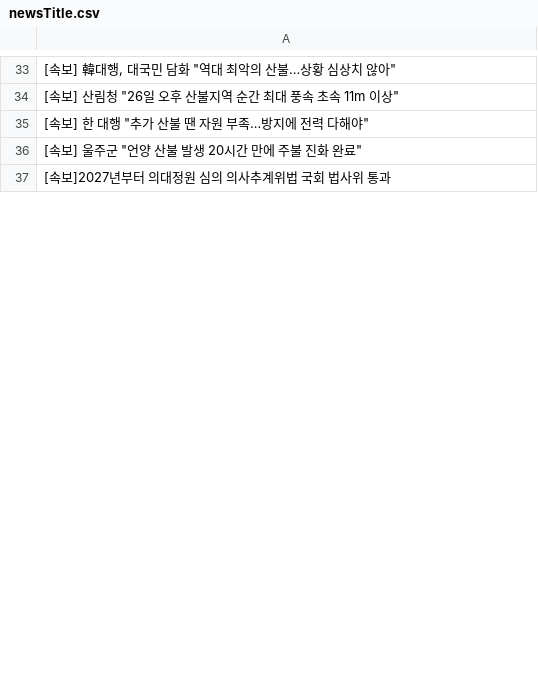
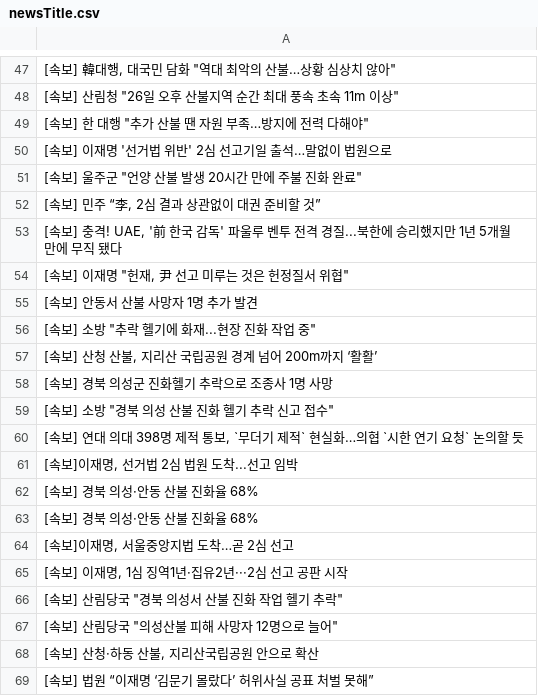
Before and after one commit to junhongkwon/News, a CSV file: newsTitle.csv, drawn as a sheet; only a part is shown, gaps mark what is left out; the shorter side is filled out with more unchanged rows; the diff covers the shown part only.

Commit message:
newsDataCollection

```diff
--- a/newsTitle.csv
+++ b/newsTitle.csv
@@ -35,2 +49,21 @@
 " [속보] 한 대행 ""추가 산불 땐 자원 부족…방지에 전력 다해야"" "
+ [속보] 이재명 '선거법 위반' 2심 선고기일 출석…말없이 법원으로
 " [속보] 울주군 ""언양 산불 발생 20시간 만에 주불 진화 완료"" "
+" [속보] 민주 “李, 2심 결과 상관없이 대권 준비할 것” "
+" [속보] 충격! UAE, '前 한국 감독' 파울루 벤투 전격 경질...북한에 승리했지만 1년 5개월 만에 무직 됐다 "
+" [속보] 이재명 ""헌재, 尹 선고 미루는 것은 헌정질서 위협"" "
+ [속보] 안동서 산불 사망자 1명 추가 발견
+" [속보] 소방 ""추락 헬기에 화재...현장 진화 작업 중"" "
+" [속보] 산청 산불, 지리산 국립공원 경계 넘어 200m까지 ‘활활’ "
+ [속보] 경북 의성군 진화헬기 추락으로 조종사 1명 사망
+" [속보] 소방 ""경북 의성 산불 진화 헬기 추락 신고 접수"" "
+" [속보] 연대 의대 398명 제적 통보, `무더기 제적` 현실화…의협 `시한 연기 요청` 논의할 듯 "
+" [속보]이재명, 선거법 2심 법원 도착...선고 임박 "
+ [속보] 경북 의성·안동 산불 진화율 68%
+ [속보] 경북 의성·안동 산불 진화율 68%
+" [속보]이재명, 서울중앙지법 도착…곧 2심 선고 "
+" [속보] 이재명, 1심 징역1년·집유2년···2심 선고 공판 시작 "
+" [속보] 산림당국 ""경북 의성서 산불 진화 작업 헬기 추락"" "
+" [속보] 산림당국 ""의성산불 피해 사망자 12명으로 늘어"" "
+" [속보] 산청·하동 산불, 지리산국립공원 안으로 확산 "
+ [속보] 법원 “이재명 ‘김문기 몰랐다’ 허위사실 공표 처벌 못해”
```
Also changed, not shown: 37 added rows, 54 removed rows, 5 moved rows and 11 edited cells elsewhere in this file.
